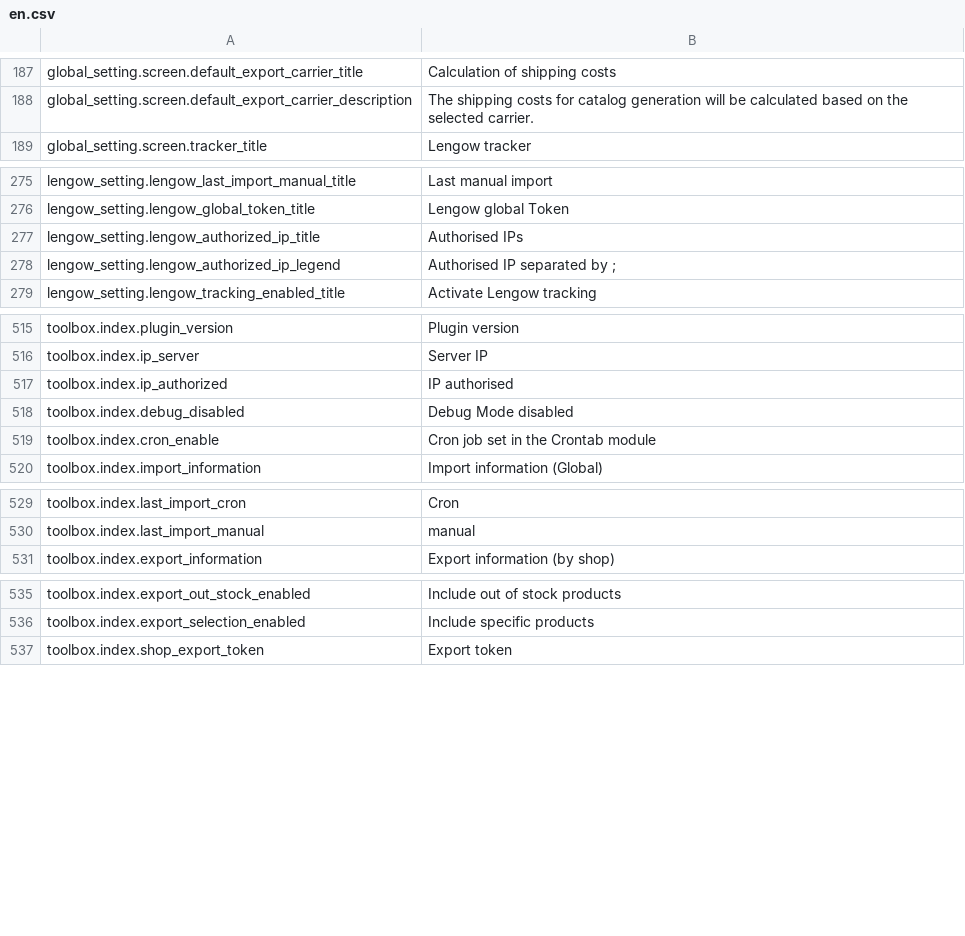
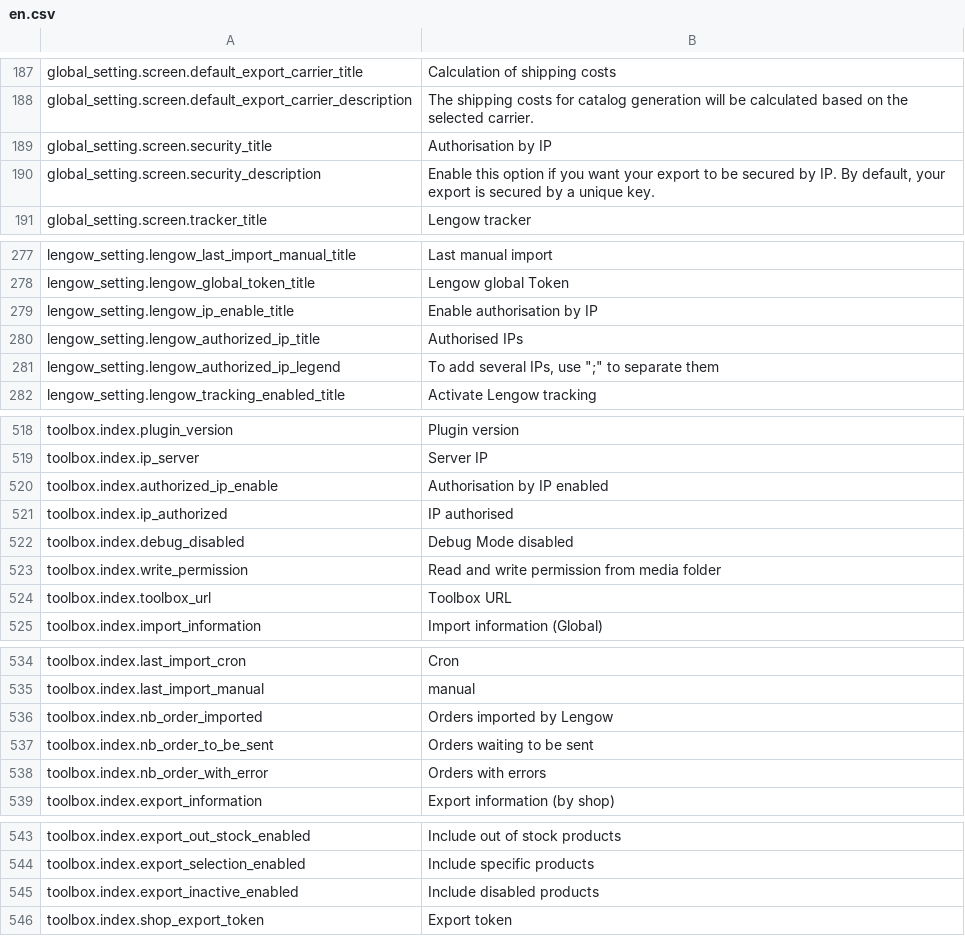
Before and after one commit to lengow/plugin-prestashop, a CSV file: translations/en.csv, drawn as a sheet; only a part is shown, gaps mark what is left out; the diff covers the shown part only.

```diff
--- a/translations/en.csv
+++ b/translations/en.csv
@@ -188,2 +188,4 @@ global_setting.screen.default_export_carrier_title|Calculation of shipping costs
 global_setting.screen.default_export_carrier_description|The shipping costs for catalog generation will be calculated based on the selected carrier.
+global_setting.screen.security_title|Authorisation by IP
+global_setting.screen.security_description|Enable this option if you want your export to be secured by IP. By default, your export is secured by a unique key.
 global_setting.screen.tracker_title|Lengow tracker
@@ -276,4 +278,5 @@ lengow_setting.lengow_last_import_manual_title|Last manual import
 lengow_setting.lengow_global_token_title|Lengow global Token
+lengow_setting.lengow_ip_enable_title|Enable authorisation by IP
 lengow_setting.lengow_authorized_ip_title|Authorised IPs
-lengow_setting.lengow_authorized_ip_legend|Authorised IP separated by ;
+lengow_setting.lengow_authorized_ip_legend|To add several IPs, use ";" to separate them
 lengow_setting.lengow_tracking_enabled_title|Activate Lengow tracking
@@ -516,5 +519,7 @@ toolbox.index.plugin_version|Plugin version
 toolbox.index.ip_server|Server IP
+toolbox.index.authorized_ip_enable|Authorisation by IP enabled
 toolbox.index.ip_authorized|IP authorised
 toolbox.index.debug_disabled|Debug Mode disabled
-toolbox.index.cron_enable|Cron job set in the Crontab module
+toolbox.index.write_permission|Read and write permission from media folder
+toolbox.index.toolbox_url|Toolbox URL
 toolbox.index.import_information|Import information (Global)
@@ -530,2 +535,5 @@ toolbox.index.last_import_cron|Cron
 toolbox.index.last_import_manual|manual
+toolbox.index.nb_order_imported|Orders imported by Lengow
+toolbox.index.nb_order_to_be_sent|Orders waiting to be sent
+toolbox.index.nb_order_with_error|Orders with errors
 toolbox.index.export_information|Export information (by shop)
@@ -536,2 +544,3 @@ toolbox.index.export_out_stock_enabled|Include out of stock products
 toolbox.index.export_selection_enabled|Include specific products
+toolbox.index.export_inactive_enabled|Include disabled products
 toolbox.index.shop_export_token|Export token
```
Also changed, not shown: 2 edited cells elsewhere in this file, toolbox/checkmd5.csv, translations/es.csv, 46 other files.
